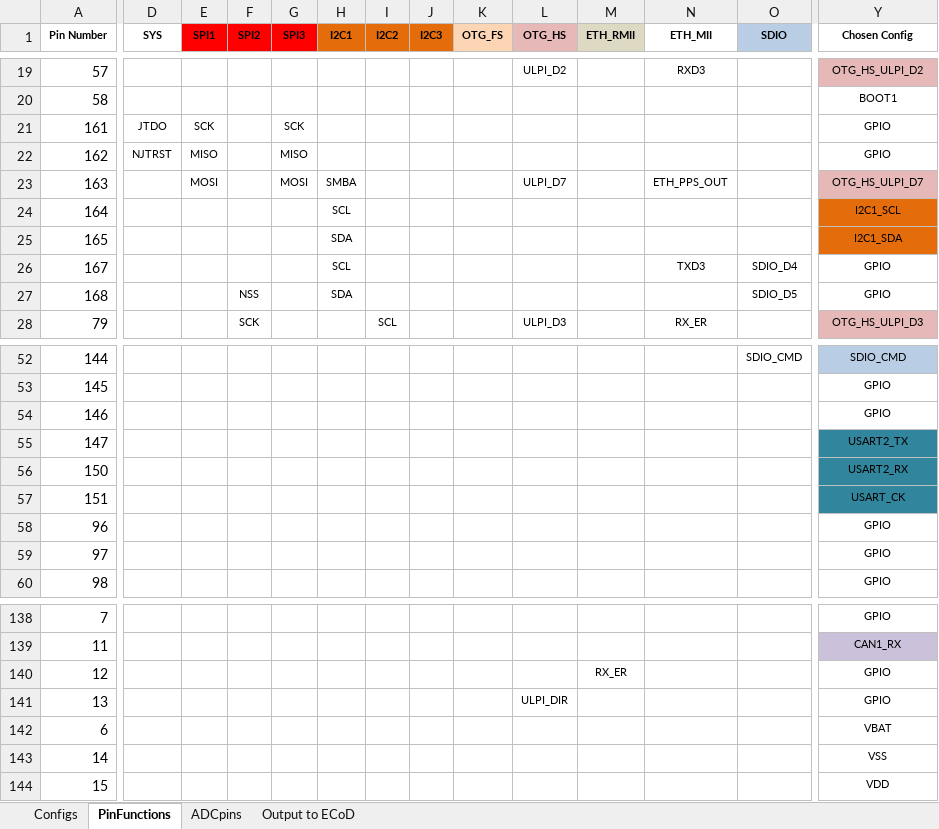
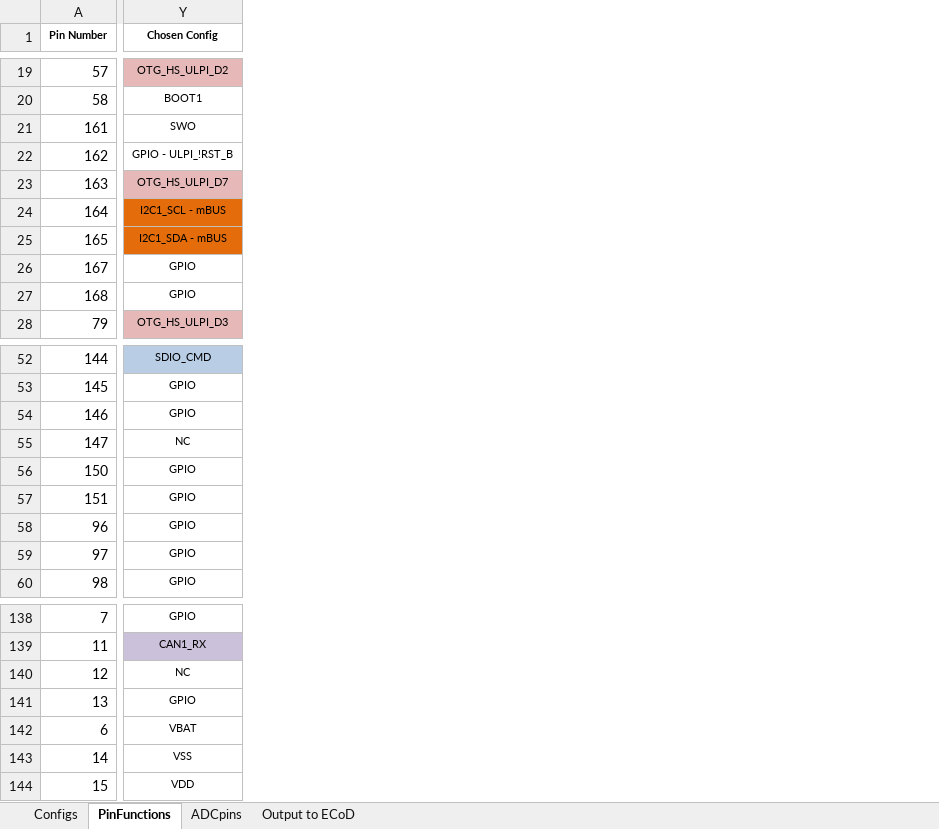
Before and after one commit to jalcok1/capstone, an Excel workbook: Marionette_connections.xlsx, sheet PinFunctions, drawn as a sheet; only a part is shown, gaps mark what is left out; values as stored, in another font and other column widths than the file's, no borders; the diff covers the shown part only; the diff names each change by its address in the sheet, - before the commit and + after, or states it on an @@ line.

Commit message:
Updated "chosen config" column on pin connections sheet These values now match marionette-v1 pin functions

```diff
--- a/Marionette_connections.xlsx (sheet PinFunctions)
+++ b/Marionette_connections.xlsx (sheet PinFunctions)
@@ column D (SYS) hidden, rows 21-22: JTDO | NJTRST @@
@@ column E (SPI1) hidden, rows 21-23: SCK | MISO | MOSI @@
@@ column F (SPI2) hidden, rows 27-28: NSS | SCK @@
@@ column G (SPI3) hidden, rows 21-23: SCK | MISO | MOSI @@
@@ column H (I2C1) hidden, rows 23-27: SMBA | SCL | SDA | SCL | SDA @@
@@ column I (I2C2) hidden, row 28: SCL @@
@@ column J (I2C3) hidden, empty @@
@@ column K (OTG_FS) hidden, empty @@
@@ column L (OTG_HS) hidden, rows 19-28: ULPI_D2 |  |  |  | ULPI_D7 |  |  |  |  | ULPI_D3; row 141: ULPI_DIR @@
@@ column M (ETH_RMII) hidden, row 140: RX_ER @@
@@ column N (ETH_MII) hidden, rows 19-28: RXD3 |  |  |  | ETH_PPS_OUT |  |  | TXD3 |  | RX_ER @@
@@ column O (SDIO) hidden, rows 26-27: SDIO_D4 | SDIO_D5; row 52: SDIO_CMD @@
-Y21 (Chosen Config): GPIO
+Y21 (Chosen Config): SWO
-Y22 (Chosen Config): GPIO
+Y22 (Chosen Config): GPIO - ULPI_!RST_B
-Y24 (Chosen Config): I2C1_SCL
+Y24 (Chosen Config): I2C1_SCL - mBUS
-Y25 (Chosen Config): I2C1_SDA
+Y25 (Chosen Config): I2C1_SDA - mBUS
-Y55 (Chosen Config): USART2_TX
+Y55 (Chosen Config): NC
-Y55:Y57 fill: #31859C
+Y55:Y57 fill: none
-Y56 (Chosen Config): USART2_RX
+Y56 (Chosen Config): GPIO
-Y57 (Chosen Config): USART_CK
+Y57 (Chosen Config): GPIO
-Y140 (Chosen Config): GPIO
+Y140 (Chosen Config): NC
```
Also changed, not shown: 9 removed columns, 31 edited cells and cell formats elsewhere in this sheet.
